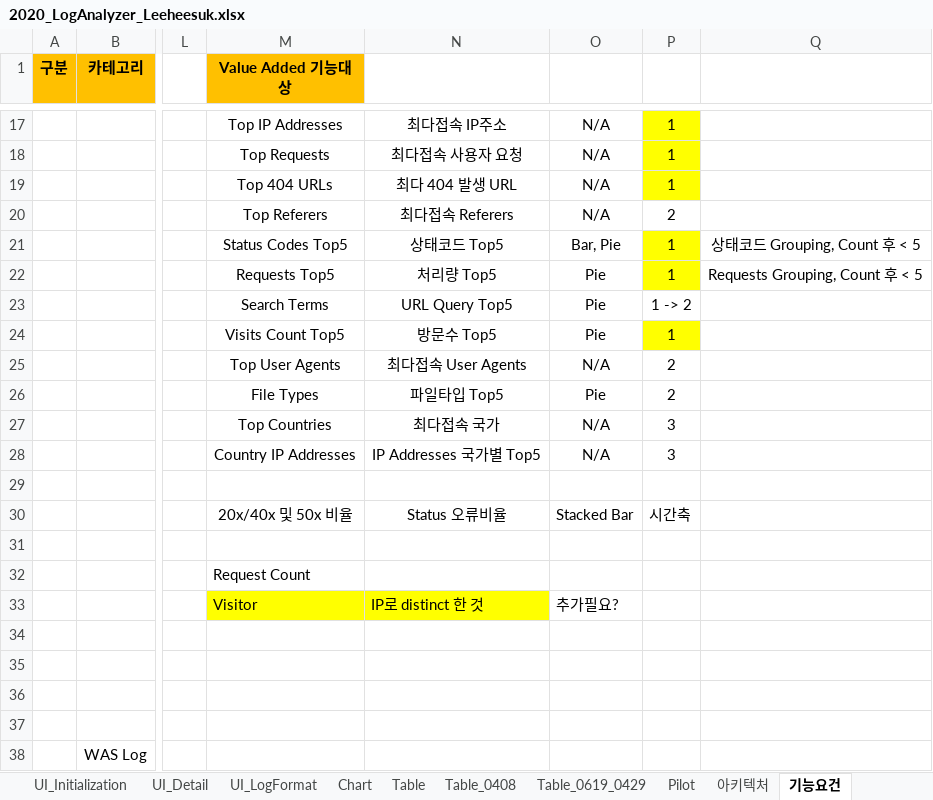
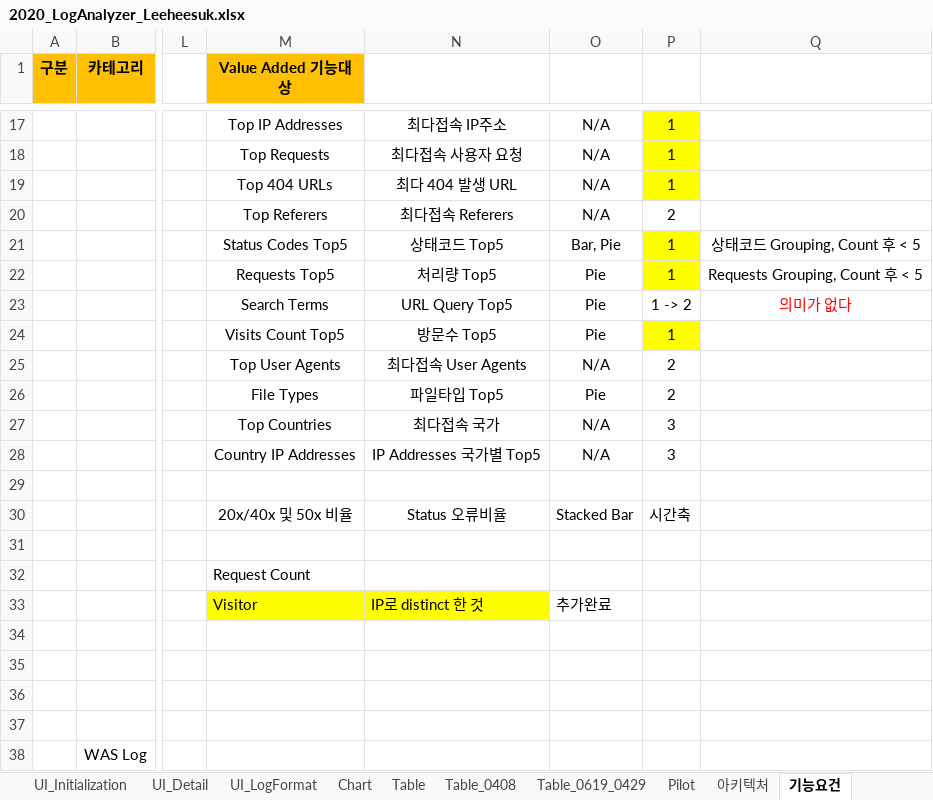
Before and after one commit to kimyd79/elao_codex, an Excel workbook: 2020_LogAnalyzer_Leeheesuk.xlsx, sheet 기능요건, drawn as a sheet; only a part is shown, gaps mark what is left out; values as stored, in another font and other column widths than the file's, no borders; the diff names each change by its address in the sheet, - before the commit and + after, or states it on an @@ line.

```diff
--- a/2020_LogAnalyzer_Leeheesuk.xlsx (sheet 기능요건)
+++ b/2020_LogAnalyzer_Leeheesuk.xlsx (sheet 기능요건)
-Q23: (empty)
+Q23: 의미가 없다
-O33: 추가필요?
+O33: 추가완료
```
Also changed, not shown: 8 other files.
